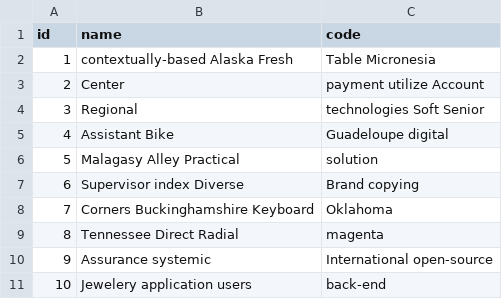
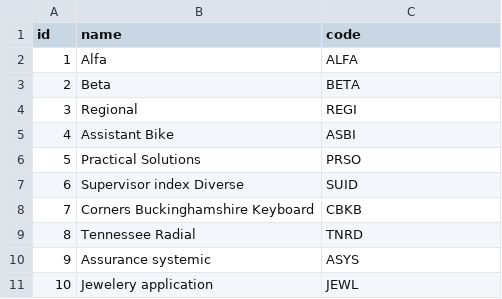
Before and after one commit to tibi-iordache/vacation-module, a CSV file: src/main/resources/config/liquibase/fake-data/project.csv, drawn as a sheet.

Commit message:
Added Put, Post and Delete methods and refactor dummy data

```diff
--- a/src/main/resources/config/liquibase/fake-data/project.csv
+++ b/src/main/resources/config/liquibase/fake-data/project.csv
@@ -1,11 +1,11 @@
 id;name;code
-1;contextually-based Alaska Fresh;Table Micronesia
-2;Center;payment utilize Account
-3;Regional;technologies Soft Senior
-4;Assistant Bike;Guadeloupe digital
-5;Malagasy Alley Practical;solution
-6;Supervisor index Diverse;Brand copying
-7;Corners Buckinghamshire Keyboard;Oklahoma
-8;Tennessee Direct Radial;magenta
-9;Assurance systemic;International open-source
-10;Jewelery application users;back-end
+1;Alfa;ALFA
+2;Beta;BETA
+3;Regional;REGI
+4;Assistant Bike;ASBI
+5;Practical Solutions;PRSO
+6;Supervisor index Diverse;SUID
+7;Corners Buckinghamshire Keyboard;CBKB
+8;Tennessee Radial;TNRD
+9;Assurance systemic;ASYS
+10;Jewelery application;JEWL
```
Also changed, not shown: src/main/resources/config/liquibase/fake-data/national_day.csv, src/main/resources/config/liquibase/fake-data/vacation_request.csv, 41 other files.
